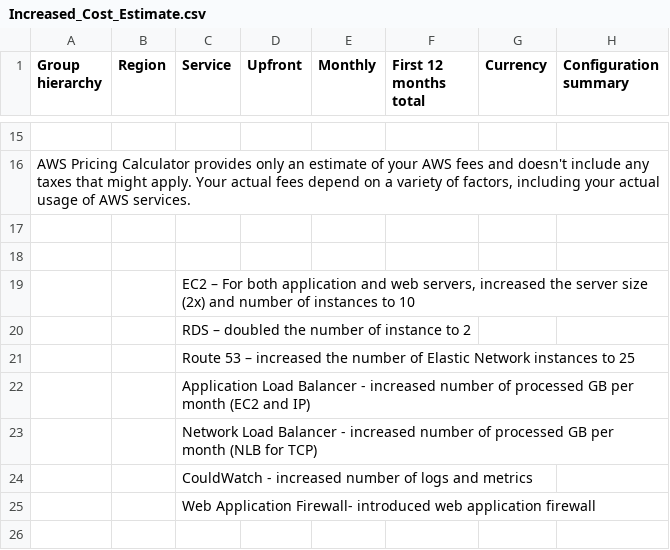
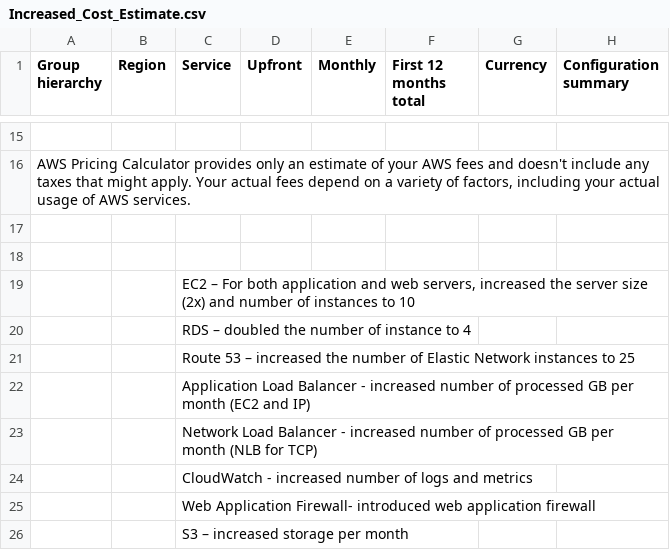
Before and after one commit to Ezeebube5/aws-cloud-architect-p2, a CSV file: Increased_Cost_Estimate.csv, drawn as a sheet; only a part is shown, gaps mark what is left out; the diff names each change by its address in the sheet, - before the commit and + after, or states it on an @@ line.

```diff
--- a/Increased_Cost_Estimate.csv
+++ b/Increased_Cost_Estimate.csv
-C20 (Service): RDS – doubled the number of instance to 2
+C20 (Service): RDS – doubled the number of instance to 4
-C24 (Service): CouldWatch - increased…
+C24 (Service): CloudWatch - increased…
+row 26:  |  | S3 – increased storage per month
```
Also changed, not shown: Reduced_Cost_Estimate.csv, 3 other files.
